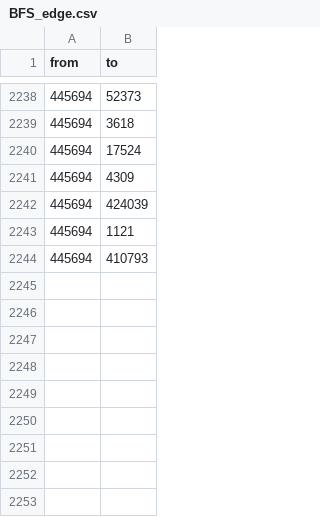
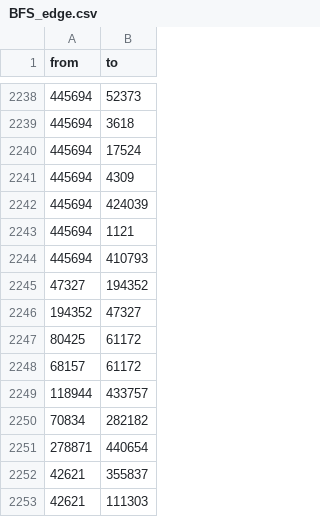
Before and after one commit to rachel-pai/Friend-Recommender_on_Federated-Social-Network, a CSV file: data/BFS_edge.csv (was BFS_edge.csv), drawn as a sheet; only a part is shown, gaps mark what is left out.

```diff
--- a/BFS_edge.csv
+++ b/data/BFS_edge.csv
@@ -2244 +2244,10 @@ from,to
 445694,410793
+47327,194352
+194352,47327
+80425,61172
+68157,61172
+118944,433757
+70834,282182
+278871,440654
+42621,355837
+42621,111303
```
Also changed, not shown: data/RW_edge.csv, data/RW_node.csv, 29 other files.
